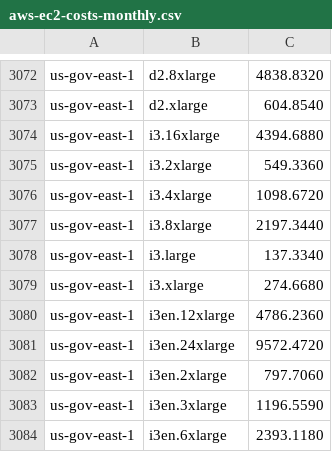
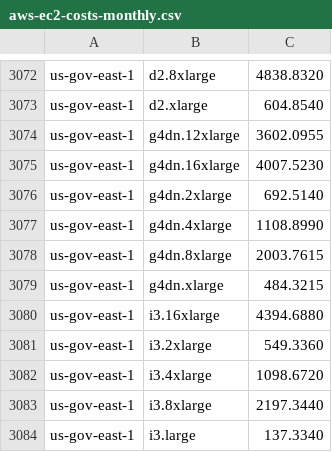
Before and after one commit to hjacobs/kube-resource-report, a CSV file: kube_resource_report/aws-ec2-costs-monthly.csv, drawn as a sheet; only a part is shown, gaps mark what is left out; the shorter side is filled out with more unchanged rows; the diff names each change by its address in the sheet, - before the commit and + after, or states it on an @@ line.

Commit message:
fix gcp pricing data;  fix gcp pricing parsing;  fix rbac in helm chart;  add pricing option in helm chart;  set default pricing;  add default pricing to deploy/

```diff
--- a/kube_resource_report/aws-ec2-costs-monthly.csv
+++ b/kube_resource_report/aws-ec2-costs-monthly.csv
+row 3074: us-gov-east-1 | g4dn.12xlarge | 3602.0955
+row 3075: us-gov-east-1 | g4dn.16xlarge | 4007.5230
+row 3076: us-gov-east-1 | g4dn.2xlarge | 692.5140
+row 3077: us-gov-east-1 | g4dn.4xlarge | 1108.8990
+row 3078: us-gov-east-1 | g4dn.8xlarge | 2003.7615
+row 3079: us-gov-east-1 | g4dn.xlarge | 484.3215
```
Also changed, not shown: 9 other files.
